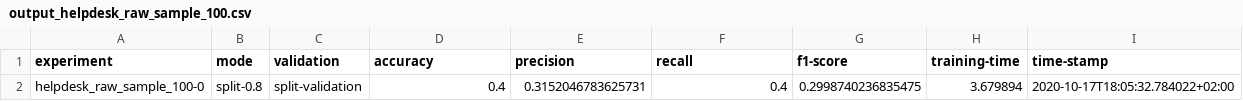
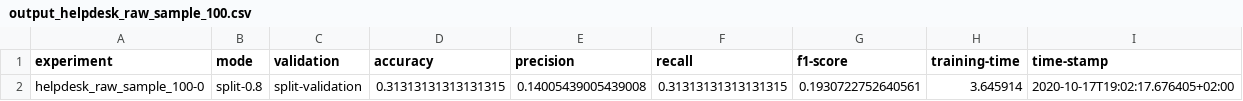
Before and after one commit to fau-is/xnap-sa, a CSV file: xnap/nap/results/output_helpdesk_raw_sample_100.csv, drawn as a sheet.

```diff
--- a/xnap/nap/results/output_helpdesk_raw_sample_100.csv
+++ b/xnap/nap/results/output_helpdesk_raw_sample_100.csv
@@ -1,2 +1,2 @@
 experiment;mode;validation;accuracy;precision;recall;f1-score;training-time;time-stamp
-helpdesk_raw_sample_100-0;split-0.8;split-validation;0.4;0.3152046783625731;0.4;0.2998740236835475;3.679894;2020-10-17T18:05:32.784022+02:00
+helpdesk_raw_sample_100-0;split-0.8;split-validation;0.31313131313131315;0.14005439005439008;0.31313131313131315;0.1930722752640561;3.645914;2020-10-17T19:02:17.676405+02:00
```
Also changed, not shown: xnap/nap/results/helpdesk_raw_sample_100_0.csv, 10 other files.
